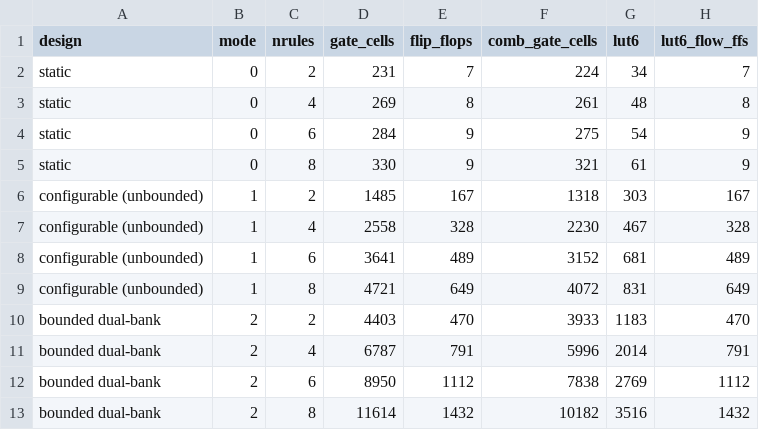
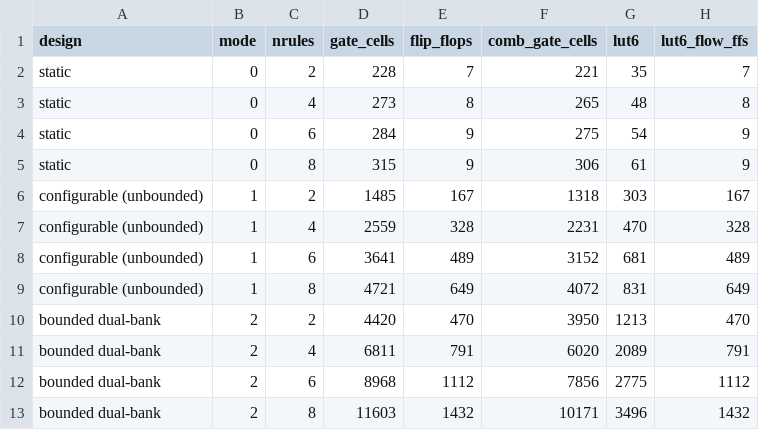
Before and after one commit to Sayoojpv2/field-upgradable-hardware-security-monitor, a CSV file: results/synth.csv, drawn as a sheet.

```diff
--- a/results/synth.csv
+++ b/results/synth.csv
@@ -1,13 +1,13 @@
 design,mode,nrules,gate_cells,flip_flops,comb_gate_cells,lut6,lut6_flow_ffs
-static,0,2,231,7,224,34,7
-static,0,4,269,8,261,48,8
+static,0,2,228,7,221,35,7
+static,0,4,273,8,265,48,8
 static,0,6,284,9,275,54,9
-static,0,8,330,9,321,61,9
+static,0,8,315,9,306,61,9
 configurable (unbounded),1,2,1485,167,1318,303,167
-configurable (unbounded),1,4,2558,328,2230,467,328
+configurable (unbounded),1,4,2559,328,2231,470,328
 configurable (unbounded),1,6,3641,489,3152,681,489
 configurable (unbounded),1,8,4721,649,4072,831,649
-bounded dual-bank,2,2,4403,470,3933,1183,470
-bounded dual-bank,2,4,6787,791,5996,2014,791
-bounded dual-bank,2,6,8950,1112,7838,2769,1112
-bounded dual-bank,2,8,11614,1432,10182,3516,1432
+bounded dual-bank,2,2,4420,470,3950,1213,470
+bounded dual-bank,2,4,6811,791,6020,2089,791
+bounded dual-bank,2,6,8968,1112,7856,2775,1112
+bounded dual-bank,2,8,11603,1432,10171,3496,1432
```
Also changed, not shown: results/formal.csv, 6 other files.
